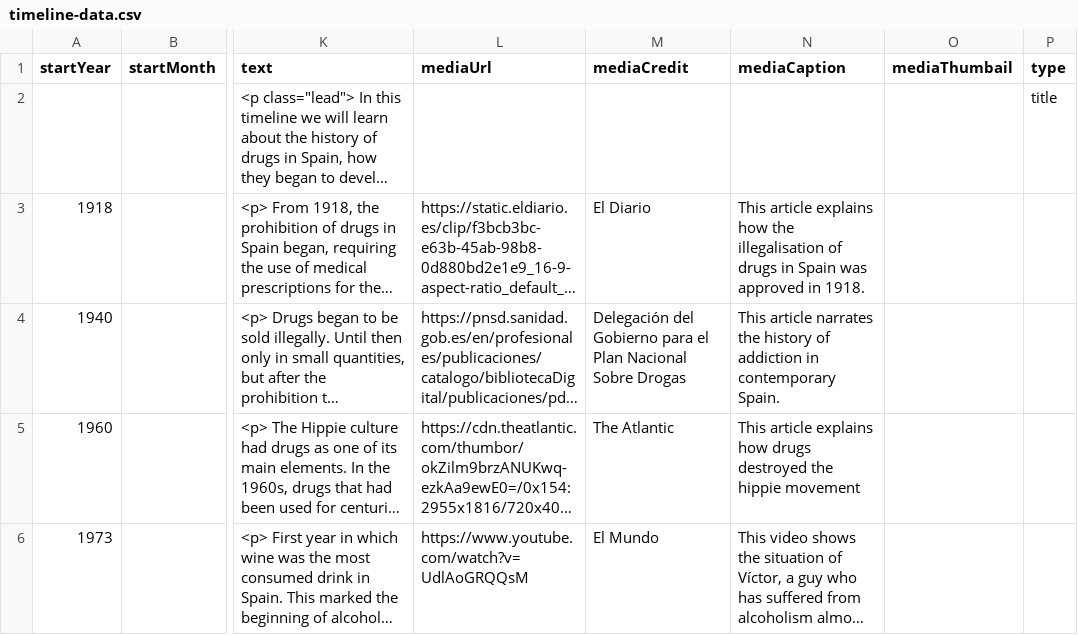
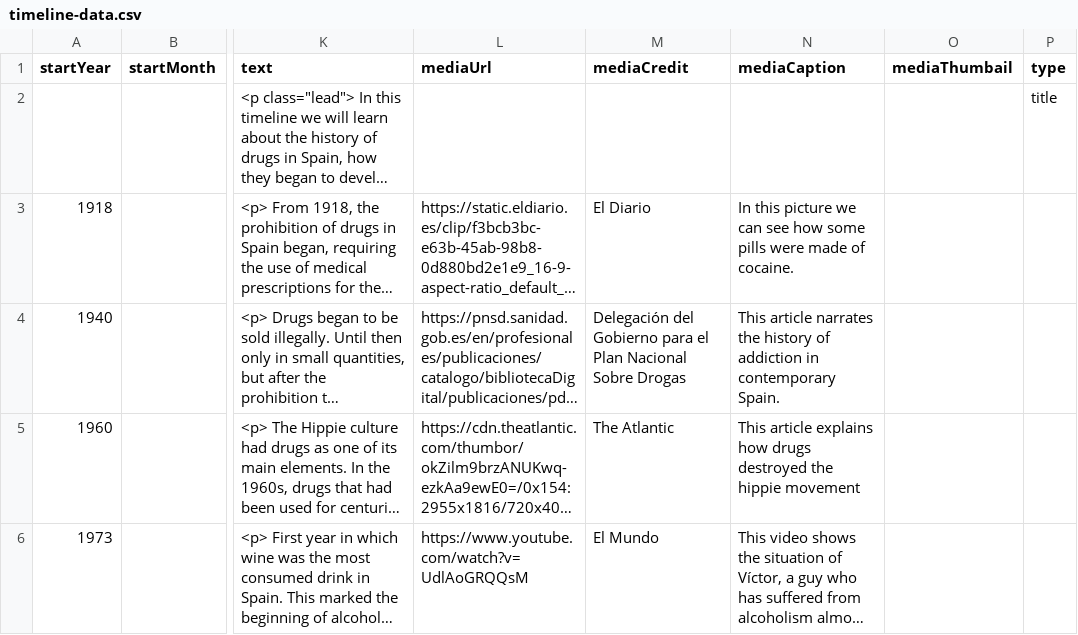
Before and after one commit to DeustoKom/MSGW2021-timeline, a CSV file: docs/group3/timeline-data.csv, drawn as a sheet; only a part is shown, gaps mark what is left out; long unchanged cells end in …; the diff names each change by its address in the sheet, - before the commit and + after, or states it on an @@ line.

Commit message:
Update timeline-data.csv

```diff
--- a/docs/group3/timeline-data.csv
+++ b/docs/group3/timeline-data.csv
-N3 (mediaCaption): This article explains how the illegalisation of drugs in Spain was approved in 1918.
+N3 (mediaCaption): In this picture we can see how some pills were made of cocaine.
```
